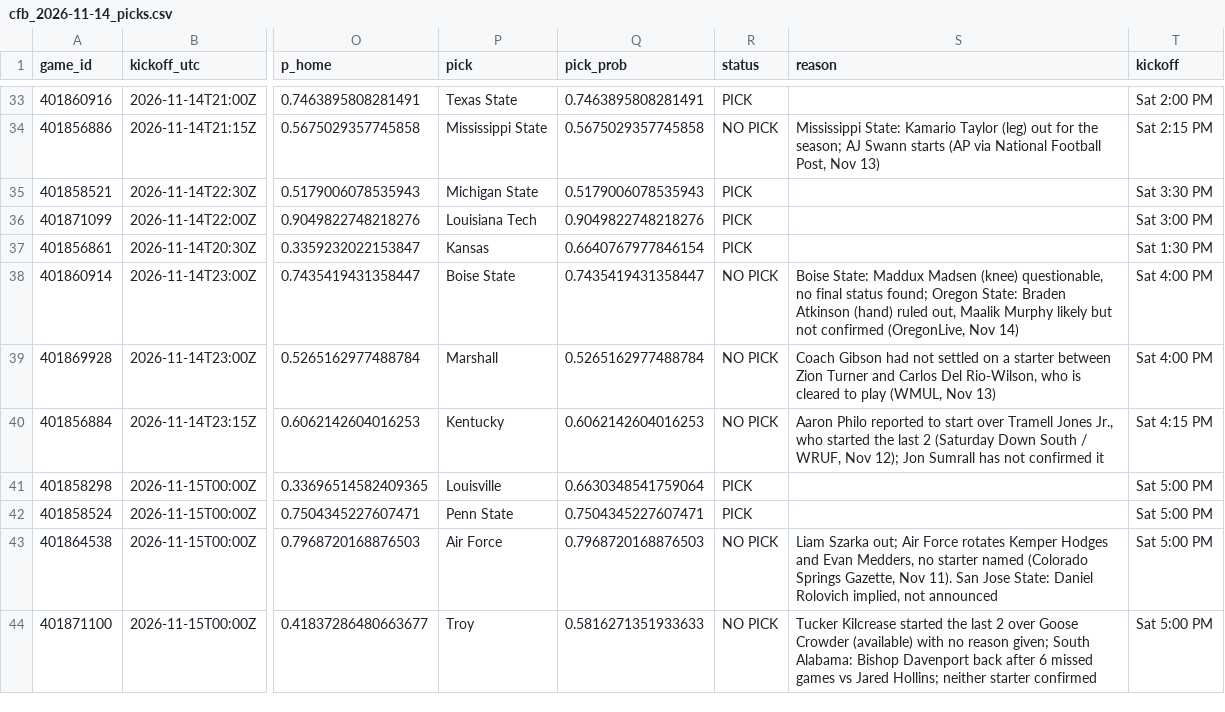
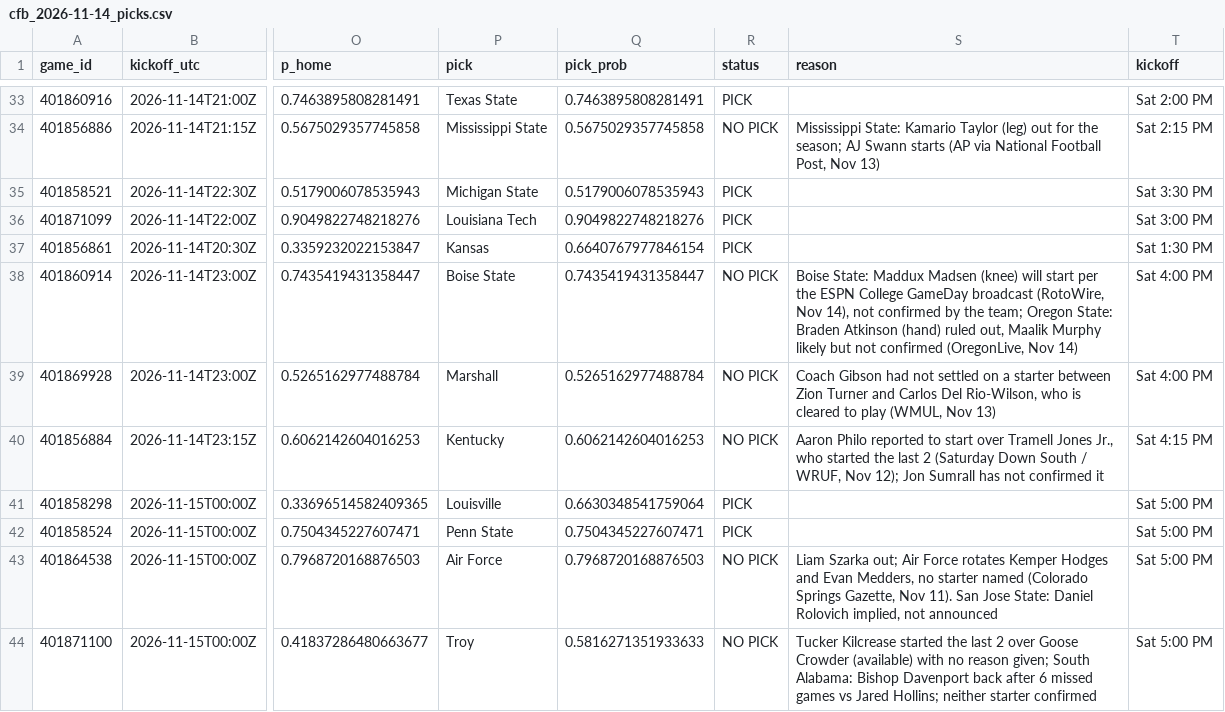
Before and after one commit to stardust1327/sports-engines, a CSV file: results/cfb_2026-11-14_picks.csv, drawn as a sheet; only a part is shown, gaps mark what is left out; the diff names each change by its address in the sheet, - before the commit and + after, or states it on an @@ line.

```diff
--- a/results/cfb_2026-11-14_picks.csv
+++ b/results/cfb_2026-11-14_picks.csv
-S38 (reason): …Madsen (knee) questionable, no final status found; Oregon State:…
+S38 (reason): …Madsen (knee) will start per the ESPN College GameDay broadcast (RotoWire, Nov 14), not confirmed by the team; Oregon State:…
```
Also changed, not shown: results/prompt_cfb_2026-11-14_picks.csv, 1 other file.
